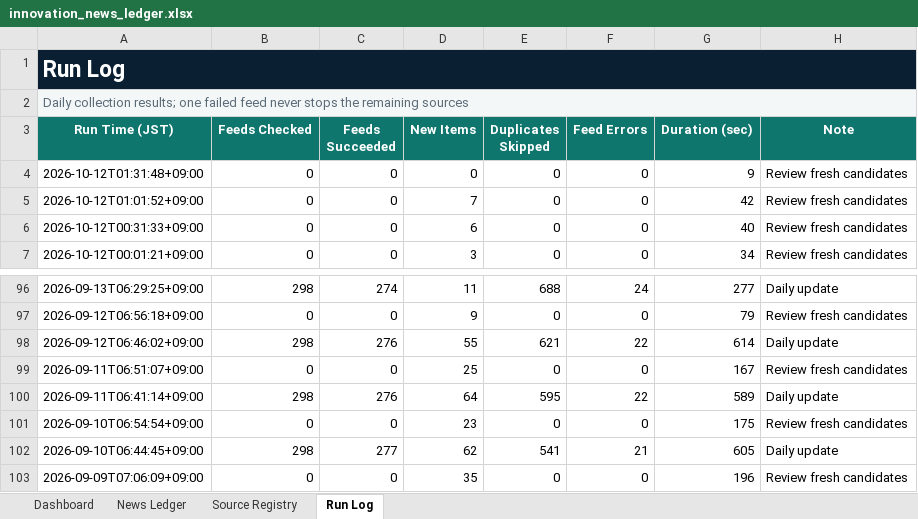
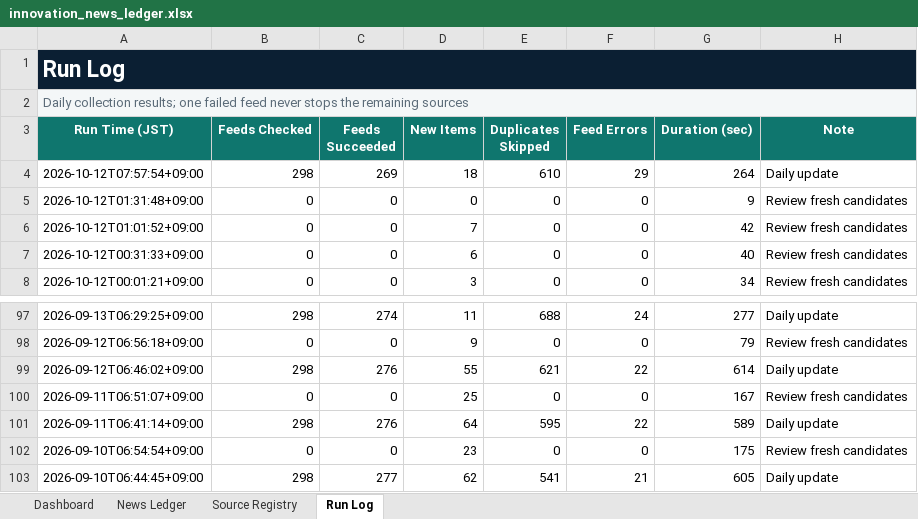
Before and after one commit to yagiharuka/innovation-news, an Excel workbook: docs/innovation_news_ledger.xlsx, sheet Run Log, drawn as a sheet; only a part is shown, gaps mark what is left out; values as stored, in another font and other column widths than the file's, no borders; table styles not drawn; removed rows and columns are numbered as before the commit, all else as after; the diff names each change by its address in the sheet, - before the commit and + after, or states it on an @@ line.

```diff
--- a/docs/innovation_news_ledger.xlsx (sheet Run Log)
+++ b/docs/innovation_news_ledger.xlsx (sheet Run Log)
+row 4: 2026-10-12T07:57:54+09:00 | 298 | 269 | 18 | 610 | 29 | 264 | Daily update
-row 103: 2026-09-09T07:06:09+09:00 | 0 | 0 | 35 | 0 | 0 | 196 | Review fresh candidates
```
Also changed, not shown: sheet News Ledger, sheet Dashboard, 13 other files.
